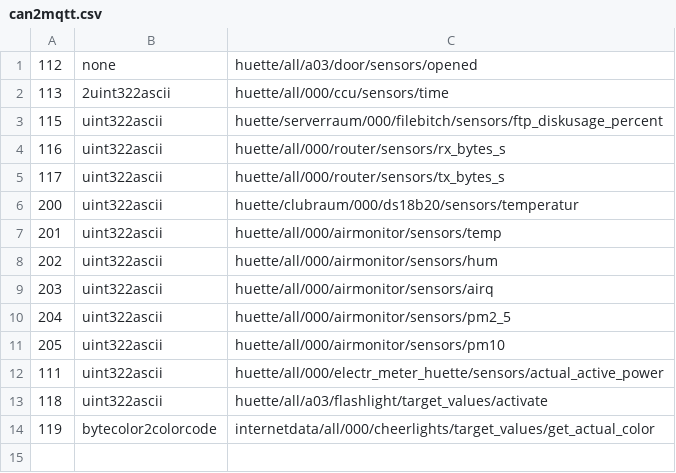
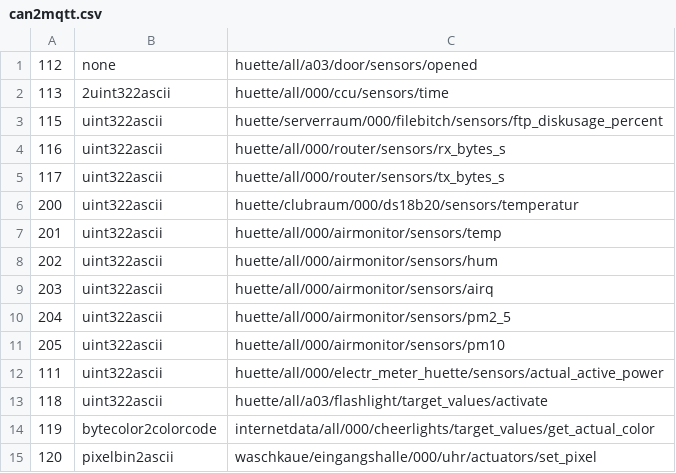
Before and after one commit to c3re/can2mqtt.csv, a CSV file: can2mqtt.csv, drawn as a sheet.

Commit message:
neues topic fuer die zechenuhr hinzugefuegt

```diff
--- a/can2mqtt.csv
+++ b/can2mqtt.csv
@@ -14 +14,2 @@
 119,bytecolor2colorcode,internetdata/all/000/cheerlights/target_values/get_actual_color
+120,pixelbin2ascii,waschkaue/eingangshalle/000/uhr/actuators/set_pixel
```
